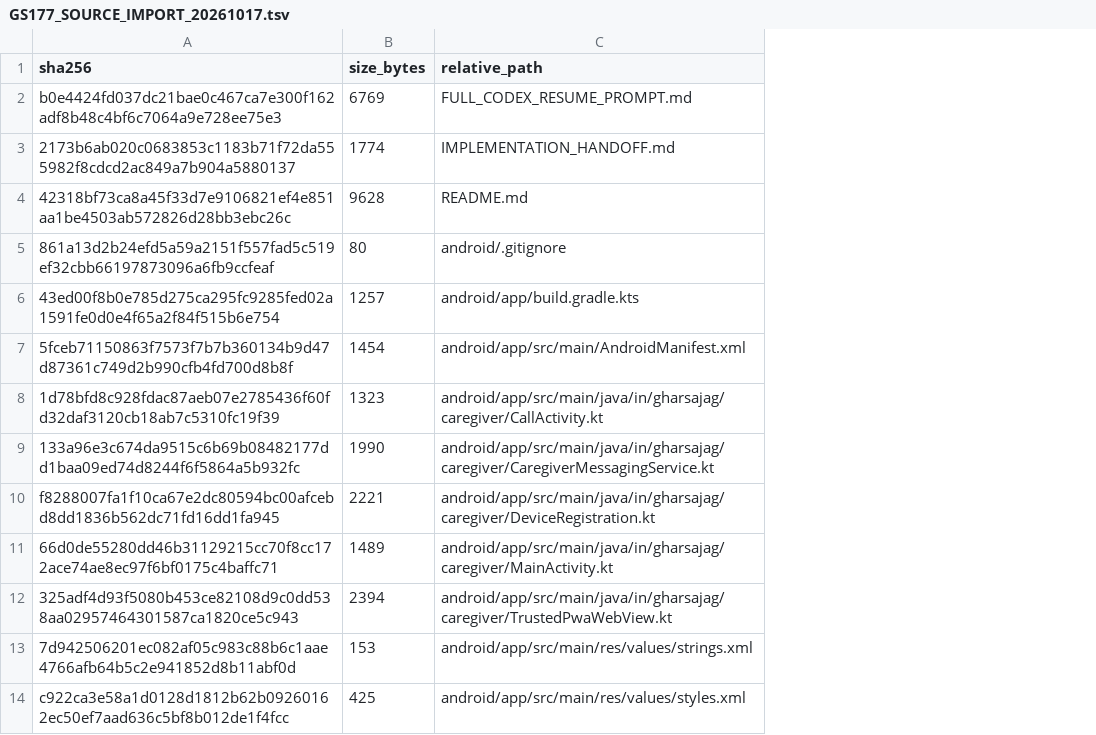
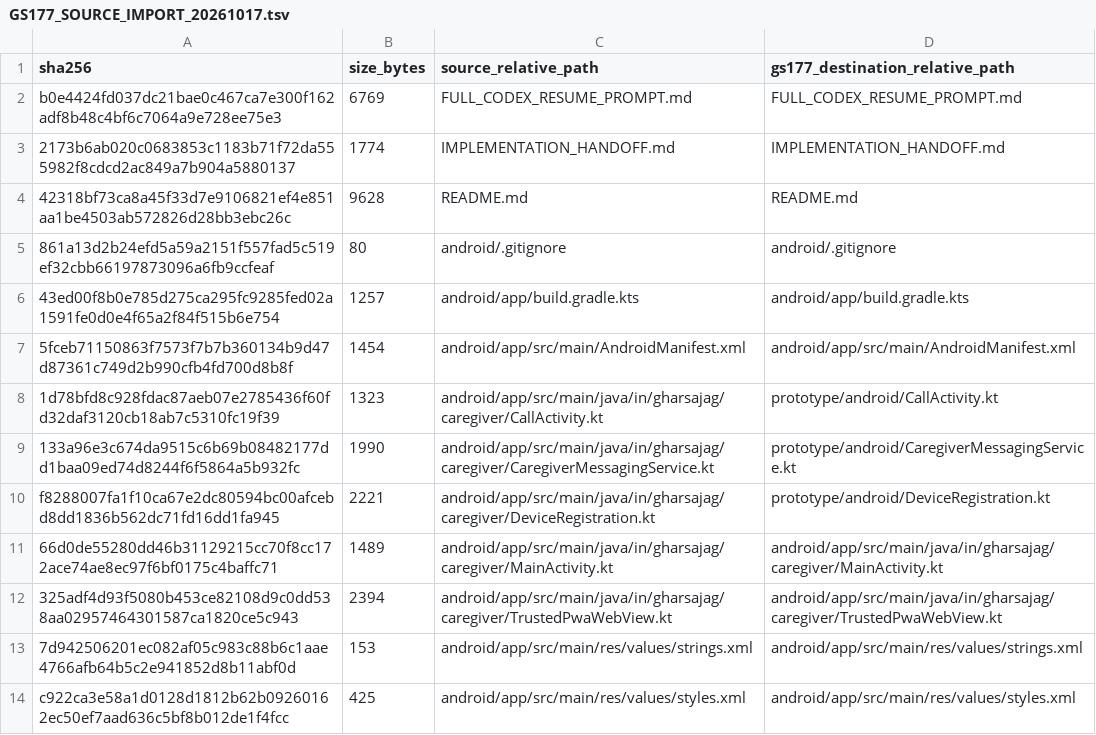
Before and after one commit to udaybhan200683/Ghar_sajag, a TSV file: docs/exec-plans/evidence/GS177_SOURCE_IMPORT_20261017.tsv, drawn as a sheet; only a part is shown; the diff names each change by its address in the sheet, - before the commit and + after, or states it on an @@ line.

```diff
--- a/docs/exec-plans/evidence/GS177_SOURCE_IMPORT_20261017.tsv
+++ b/docs/exec-plans/evidence/GS177_SOURCE_IMPORT_20261017.tsv
+column D (gs177_destination_relative_path), rows 2-14: FULL_CODEX_RESUME_PROMPT.md | IMPLEMENTATION_HANDOFF.md | README.md | android/.gitignore | android/app/build.gradle.kts | android/app/src/main/AndroidManifest.xml | prototype/android/CallActivity.kt | prototype/android/CaregiverMessagingService.kt | prototype/android/DeviceRegistration.kt | android/app/src/main/java/in/gharsajag/caregiver/MainActivity.kt | android/app/src/main/java/in/gharsajag/caregiver/TrustedPwaWebView.kt | android/app/src/main/res/values/strings.xml | android/app/src/main/res/values/styles.xml
-C1: relative_path
+C1: source_relative_path
```
Also changed, not shown: docs/validation/MASTER_TRACEABILITY.csv, docs/validation/SOURCE_FEATURE_INVENTORY.csv, 13 other files.
